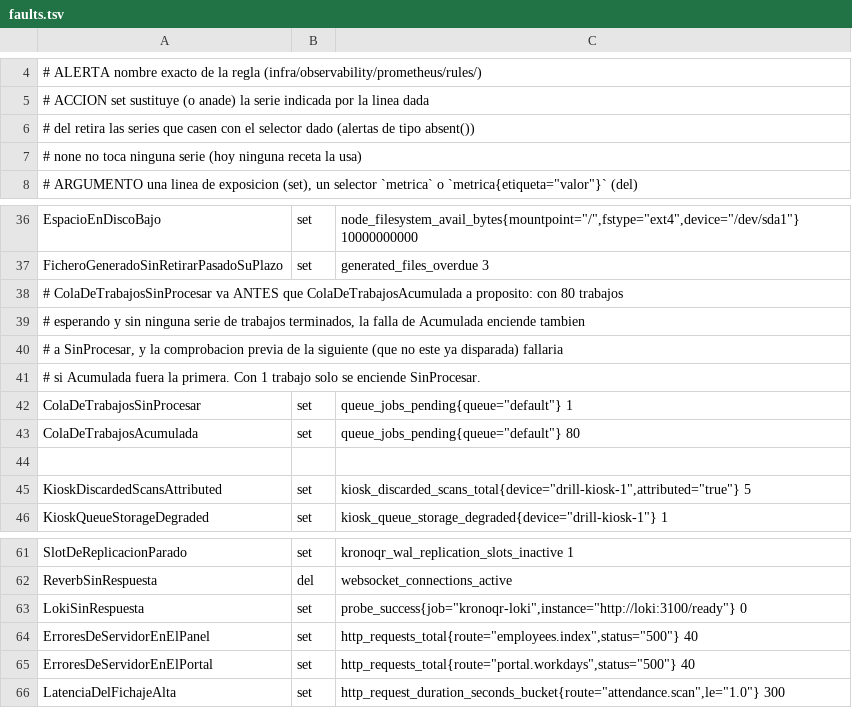
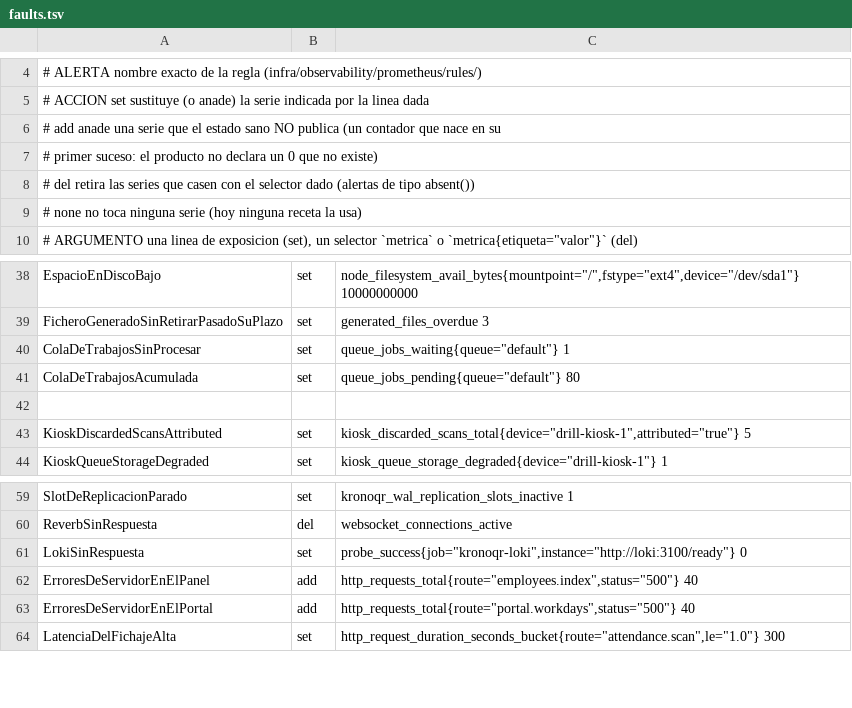
Before and after one commit to BorjaPeonSaiz/KronoQR, a TSV file: infra/drill/faults.tsv, drawn as a sheet; only a part is shown, gaps mark what is left out.

```diff
--- a/infra/drill/faults.tsv
+++ b/infra/drill/faults.tsv
@@ -5,2 +5,4 @@
 #   ACCION     set   sustituye (o anade) la serie indicada por la linea dada
+#              add   anade una serie que el estado sano NO publica (un contador que nace en su
+#                    primer suceso: el producto no declara un 0 que no existe)
 #              del   retira las series que casen con el selector dado (alertas de tipo absent())
@@ -37,7 +39,3 @@ EspacioEnDiscoBajo	set	node_filesystem_avail_bytes{mountpoint="/",fstype="ext4",
 FicheroGeneradoSinRetirarPasadoSuPlazo	set	generated_files_overdue 3
-# ColaDeTrabajosSinProcesar va ANTES que ColaDeTrabajosAcumulada a proposito: con 80 trabajos
-# esperando y sin ninguna serie de trabajos terminados, la falla de Acumulada enciende tambien
-# a SinProcesar, y la comprobacion previa de la siguiente (que no este ya disparada) fallaria
-# si Acumulada fuera la primera. Con 1 trabajo solo se enciende SinProcesar.
-ColaDeTrabajosSinProcesar	set	queue_jobs_pending{queue="default"} 1
+ColaDeTrabajosSinProcesar	set	queue_jobs_waiting{queue="default"} 1
 ColaDeTrabajosAcumulada	set	queue_jobs_pending{queue="default"} 80
@@ -63,4 +61,4 @@ ReverbSinRespuesta	del	websocket_connections_active
 LokiSinRespuesta	set	probe_success{job="kronoqr-loki",instance="http://loki:3100/ready"} 0
-ErroresDeServidorEnElPanel	set	http_requests_total{route="employees.index",status="500"} 40
-ErroresDeServidorEnElPortal	set	http_requests_total{route="portal.workdays",status="500"} 40
+ErroresDeServidorEnElPanel	add	http_requests_total{route="employees.index",status="500"} 40
+ErroresDeServidorEnElPortal	add	http_requests_total{route="portal.workdays",status="500"} 40
 LatenciaDelFichajeAlta	set	http_request_duration_seconds_bucket{route="attendance.scan",le="1.0"} 300
```
Also changed, not shown: 14 other files.
